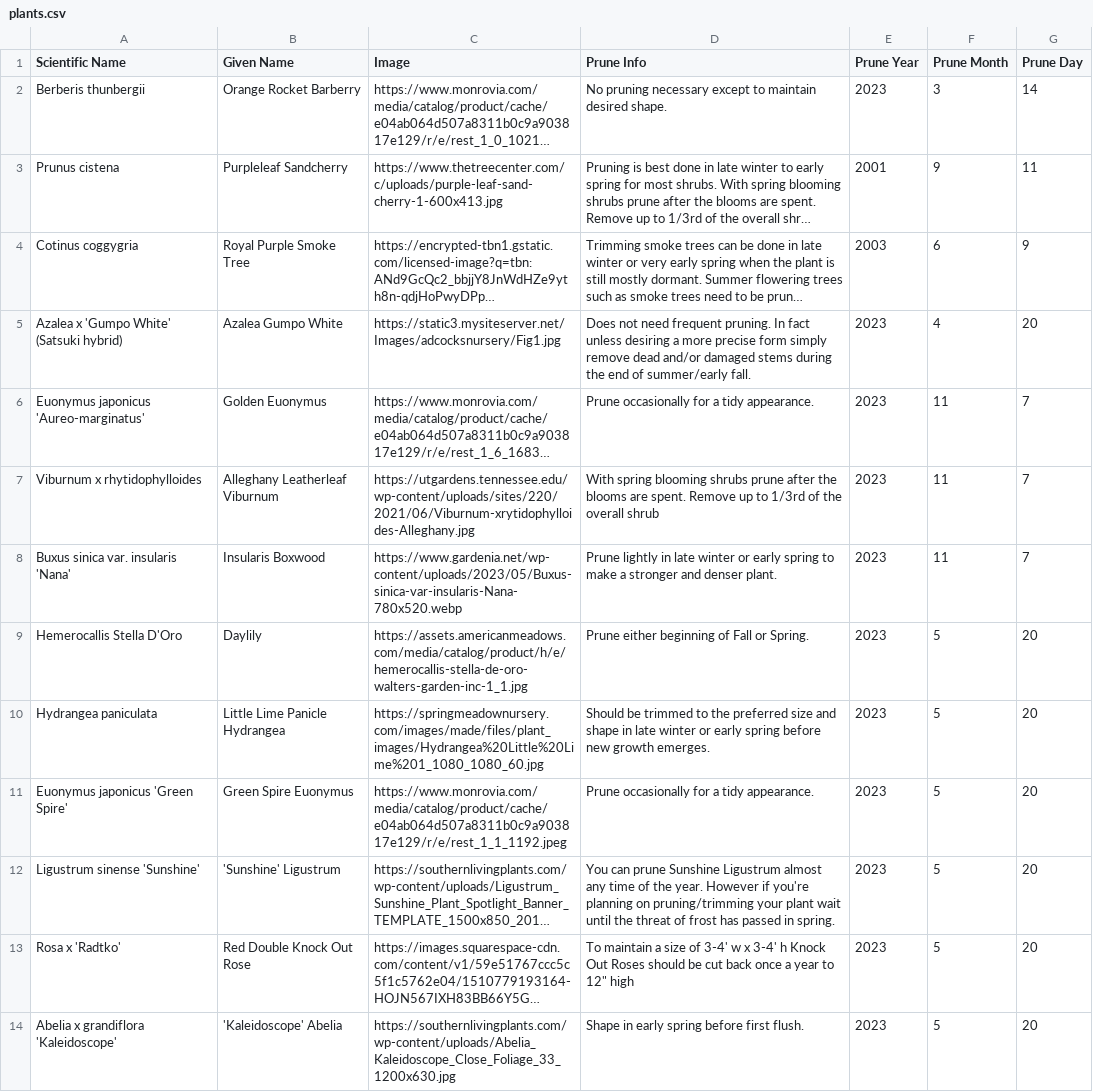
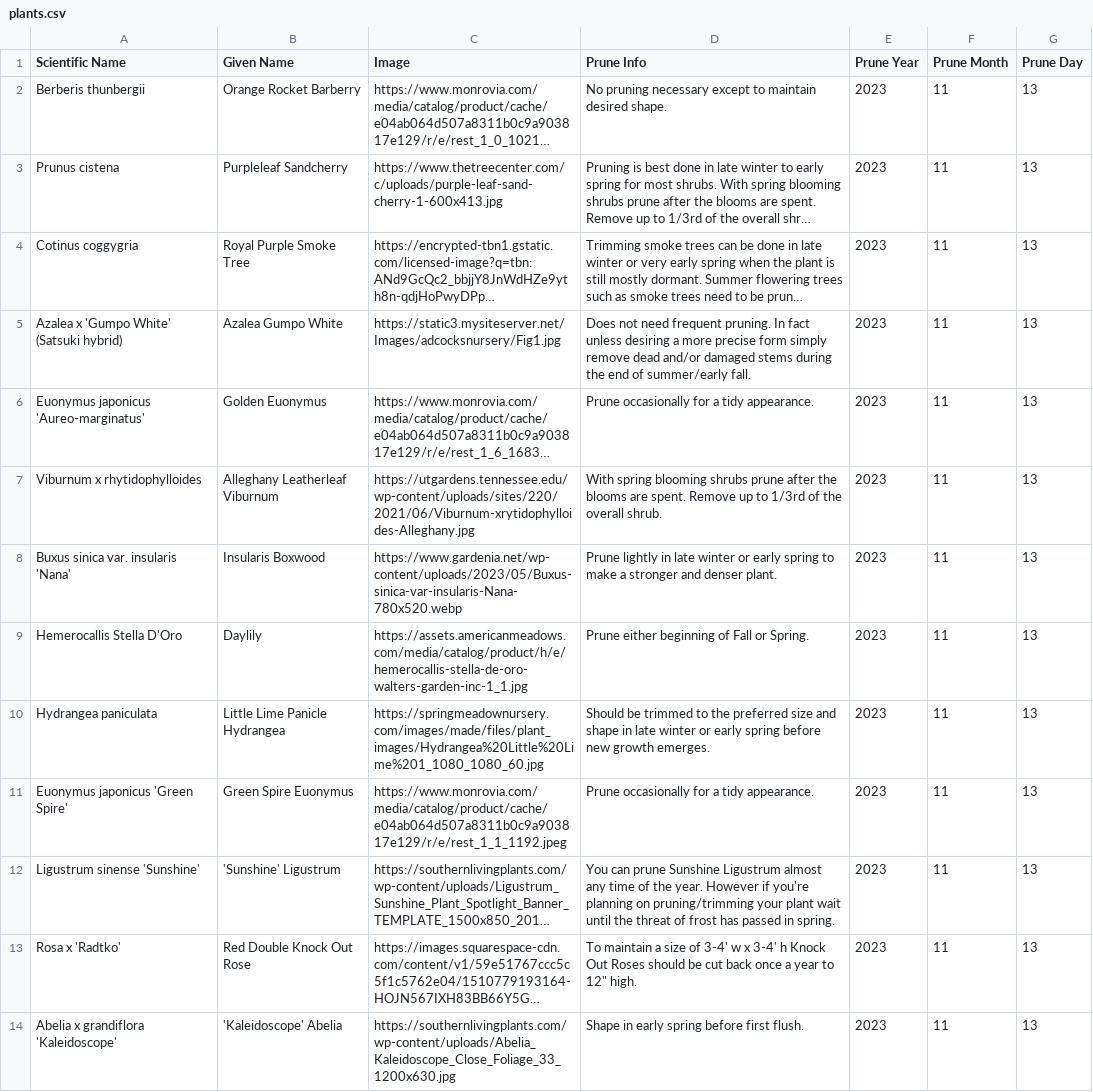
Before and after one commit to dblaise145/plant_pruner, a CSV file: plants.csv, drawn as a sheet; only a part is shown; long unchanged cells end in …; the diff covers the shown part only; the diff names each change by its address in the sheet, - before the commit and + after, or states it on an @@ line.

```diff
--- a/plants.csv
+++ b/plants.csv
-F2 (Prune Month): 3
+F2 (Prune Month): 11
-G2 (Prune Day): 14
+G2 (Prune Day): 13
-E3 (Prune Year): 2001
+E3 (Prune Year): 2023
-F3 (Prune Month): 9
+F3 (Prune Month): 11
-G3 (Prune Day): 11
+G3 (Prune Day): 13
-E4 (Prune Year): 2003
+E4 (Prune Year): 2023
-F4 (Prune Month): 6
+F4 (Prune Month): 11
-G4 (Prune Day): 9
+G4 (Prune Day): 13
-F5 (Prune Month): 4
+F5 (Prune Month): 11
-G5 (Prune Day): 20
+G5 (Prune Day): 13
-G6:G8 (Prune Day): 7
+G6:G8 (Prune Day): 13
-D7 (Prune Info): …the overall shrub
+D7 (Prune Info): …the overall shrub.
-F9:F14 (Prune Month): 5
+F9:F14 (Prune Month): 11
-G9:G14 (Prune Day): 20
+G9:G14 (Prune Day): 13
-D13 (Prune Info): …to 12" high
+D13 (Prune Info): …to 12" high.
```
Also changed, not shown: 8 added rows and 8 edited cells elsewhere in this file, 7 other files.
